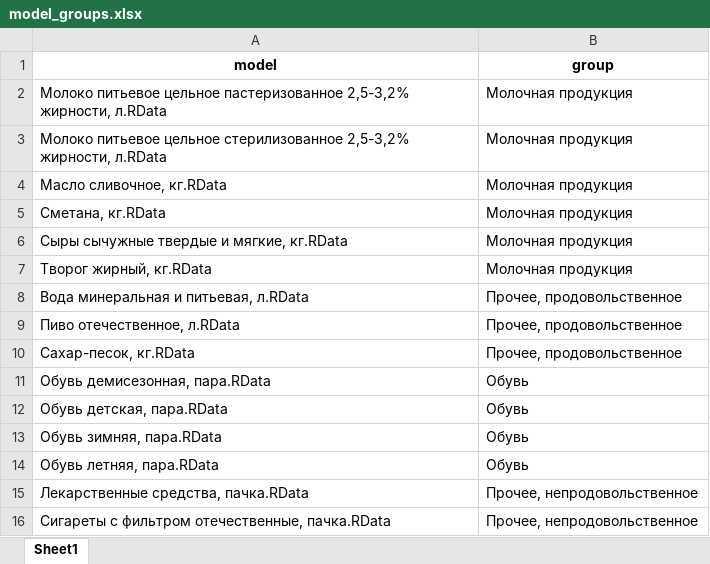
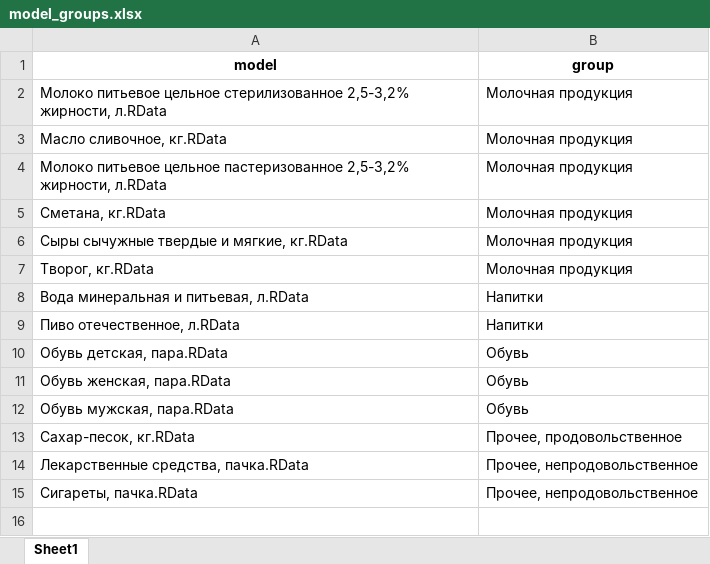
Before and after one commit to devproglab/infl_dashboard, an Excel workbook: data_output/models/model_groups.xlsx, sheet Sheet1, drawn as a sheet; values as stored, in another font and other column widths than the file's, no borders; removed rows and columns are numbered as before the commit, all else as after; the diff names each change by its address in the sheet, - before the commit and + after, or states it on an @@ line.

Commit message:
updated price models

```diff
--- a/data_output/models/model_groups.xlsx (sheet Sheet1)
+++ b/data_output/models/model_groups.xlsx (sheet Sheet1)
@@ row 2 moved to row 4: Молоко питьевое цельное пастеризованное … @@
-A7 (model): Творог жирный, кг.RData
+A7 (model): Творог, кг.RData
-B8:B9 (group): Прочее, продовольственное
+B8:B9 (group): Напитки
@@ row 12 moved to row 10: Обувь детская, пара.RData @@
+row 11: Обувь женская, пара.RData | Обувь
+row 12: Обувь мужская, пара.RData | Обувь
-row 11: Обувь демисезонная, пара.RData | Обувь
-row 13: Обувь зимняя, пара.RData | Обувь
-row 14: Обувь летняя, пара.RData | Обувь
-A15 (model): Сигареты с фильтром отечественные, пачка.RData
+A15 (model): Сигареты, пачка.RData
```
Also changed, not shown: 21 other files.
